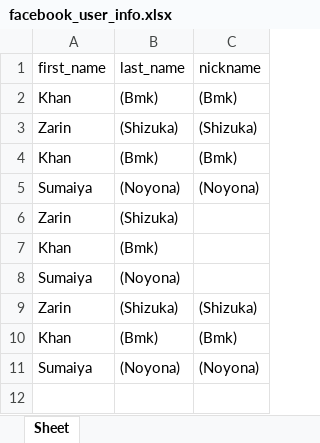
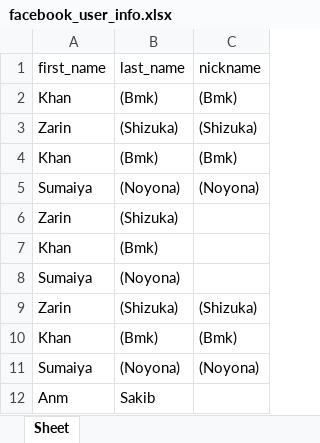
Before and after one commit to mustahidhasan/scrap_facebook_friends, an Excel workbook: facebook_user_info.xlsx, sheet Sheet, drawn as a sheet; values as stored, in another font and other column widths than the file's, no borders; the diff names each change by its address in the sheet, - before the commit and + after, or states it on an @@ line.

```diff
--- a/facebook_user_info.xlsx (sheet Sheet)
+++ b/facebook_user_info.xlsx (sheet Sheet)
+row 12: Anm | Sakib
```
Also changed, not shown: FB_AGENCY_MESSAGE_INTRO.xlsx, 1 other file.
